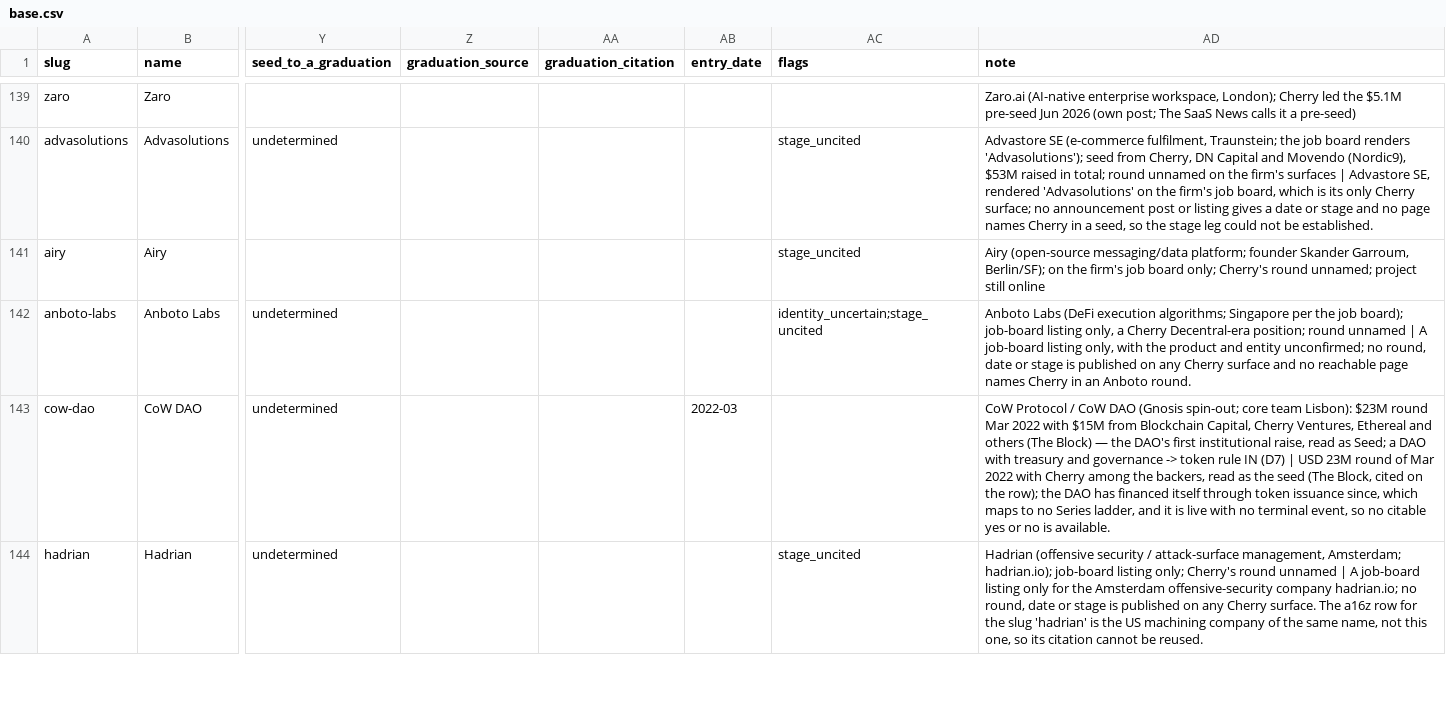
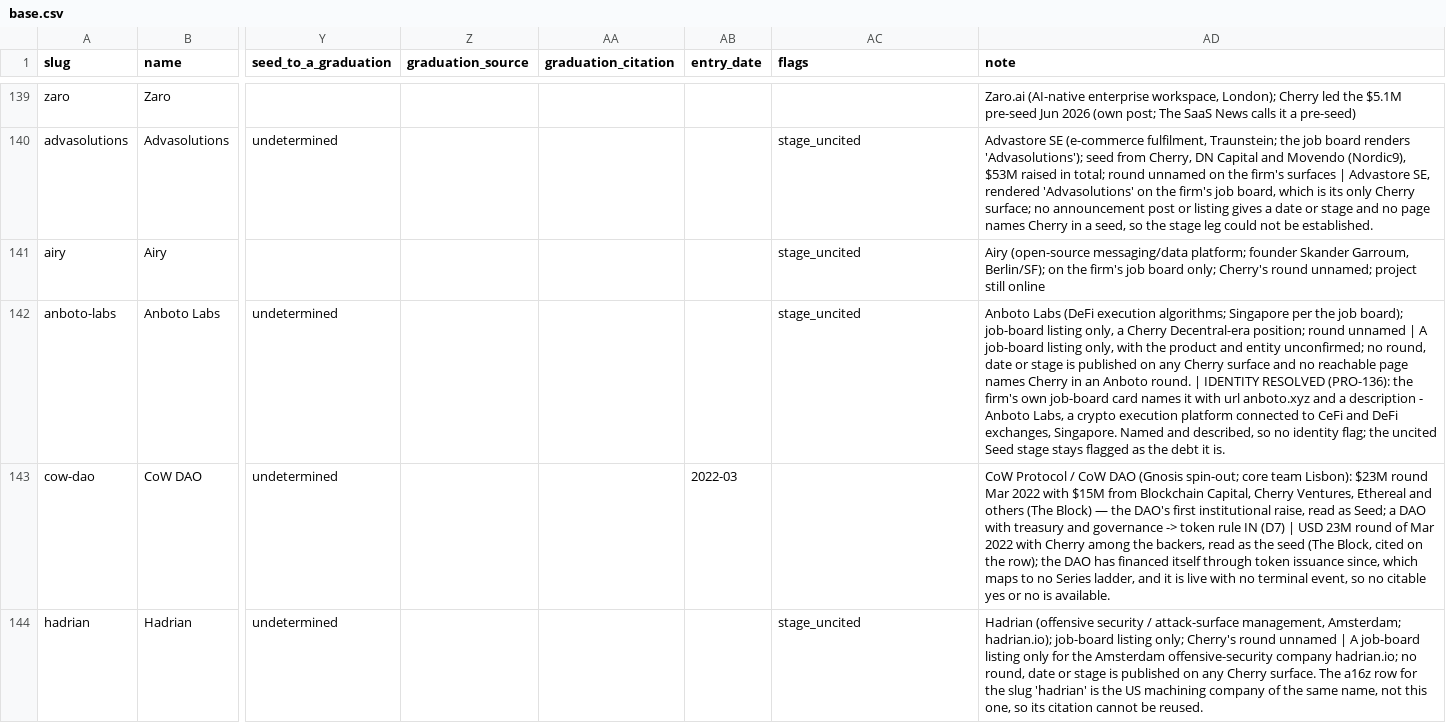
Before and after one commit to Erik-List/merit-capital, a CSV file: data/collection/investors/cherry/companies/base.csv, drawn as a sheet; only a part is shown, gaps mark what is left out; the diff covers the shown part only; the diff names each change by its address in the sheet, - before the commit and + after, or states it on an @@ line.

```diff
--- a/data/collection/investors/cherry/companies/base.csv
+++ b/data/collection/investors/cherry/companies/base.csv
-AC142 (flags): identity_uncertain;stage_uncited
+AC142 (flags): stage_uncited
-AD142 (note): …Anboto round.
+AD142 (note): …Anboto round. | IDENTITY RESOLVED (PRO-136): the firm's own job-board card names it with url anboto.xyz and a description - Anboto Labs, a crypto execution platform connected to CeFi and DeFi exchanges, Singapore. Named and described, so no identity flag; the uncited Seed stage stays flagged as the debt it is.
```
Also changed, not shown: 25 edited cells elsewhere in this file, 5 other files.
